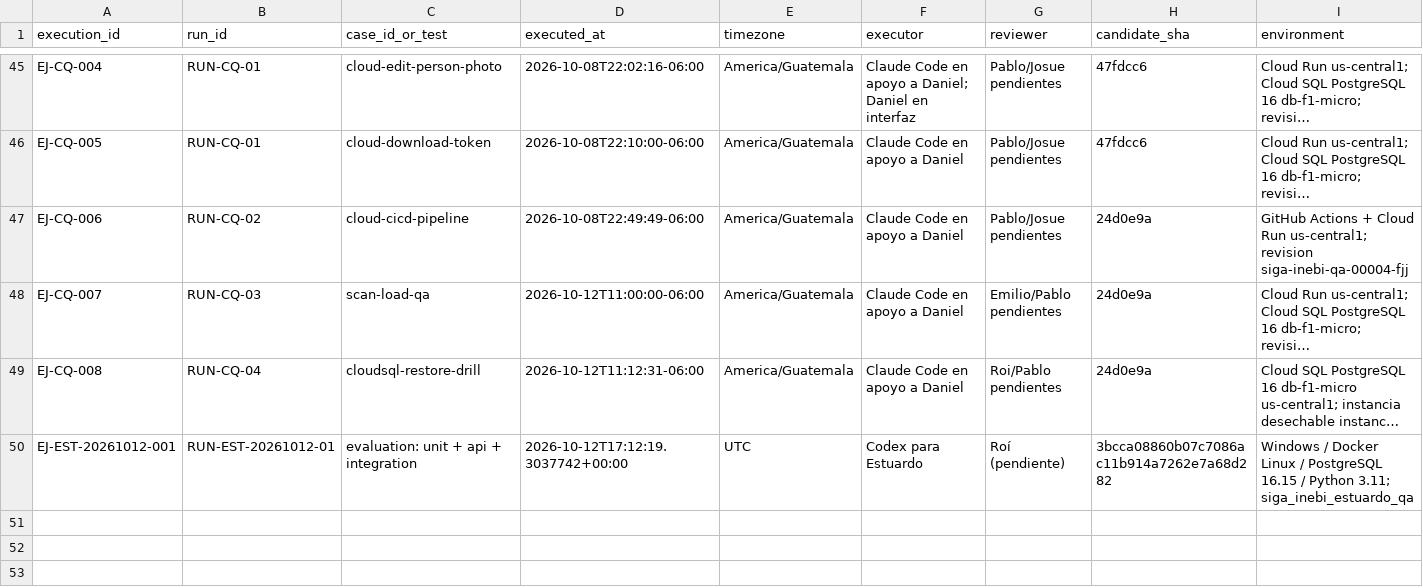
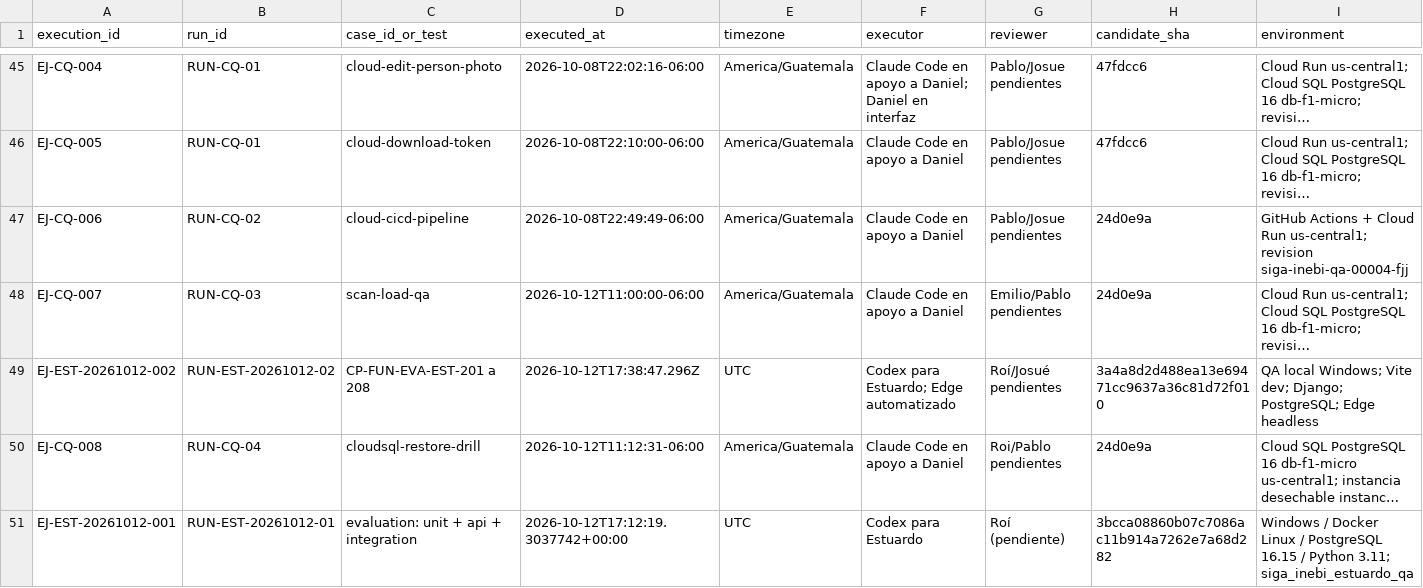
Before and after one commit to roi-kaiden/siga-inebi, a CSV file: docs/quality/fase-7/ejecuciones.csv, drawn as a sheet; only a part is shown, gaps mark what is left out; long unchanged cells end in …; rows hold the shown columns only; the diff names each change by its address in the sheet, - before the commit and + after, or states it on an @@ line.

```diff
--- a/docs/quality/fase-7/ejecuciones.csv
+++ b/docs/quality/fase-7/ejecuciones.csv
+row 49: EJ-EST-20261012-002 | RUN-EST-20261012-02 | CP-FUN-EVA-EST-201 a 208 | 2026-10-12T17:38:47.296Z | UTC | Codex para Estuardo; Edge automatizado | Roí/Josué pendientes | 3a4a8d2d488ea13e69471cc9637a36c81d72f010 | QA local Windows; Vite dev; Django; PostgreSQL; Edge headless
```
Also changed, not shown: docs/quality/fase-7/incidencias.csv, 5 other files.
